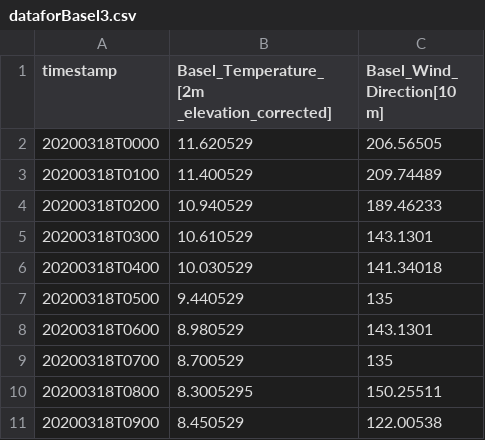
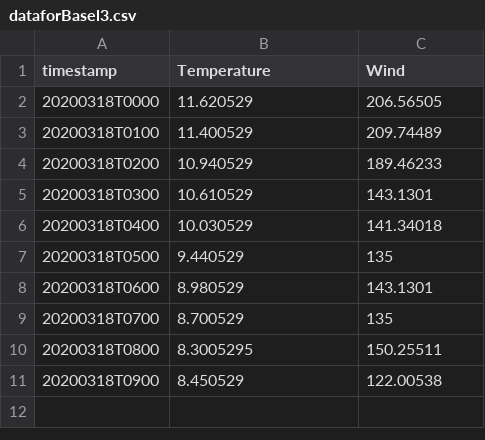
Before and after one commit to Brenda199708/hcidataset2, a CSV file: dataforBasel3.csv, drawn as a sheet.

Commit message:
Update dataforBasel3.csv

```diff
--- a/dataforBasel3.csv
+++ b/dataforBasel3.csv
@@ -1,2 +1,2 @@
-timestamp,Basel_Temperature_ [2m _elevation_corrected],Basel_Wind_ Direction[10 m]
+timestamp,Temperature,Wind
 20200318T0000,11.620529,206.56505
```
